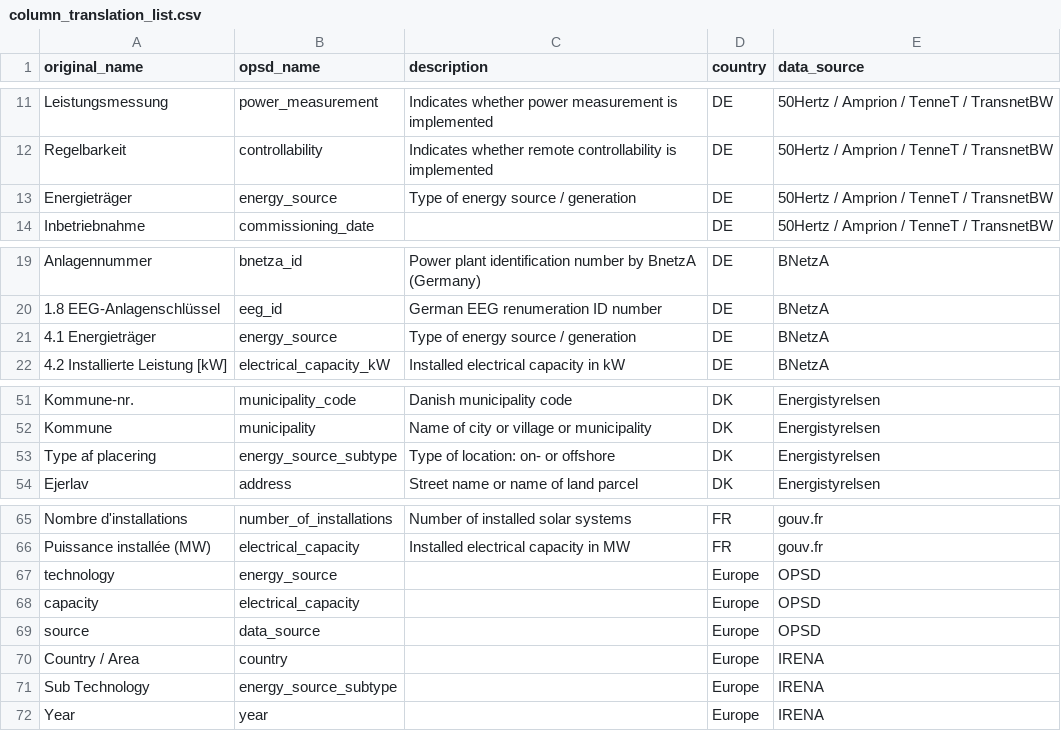
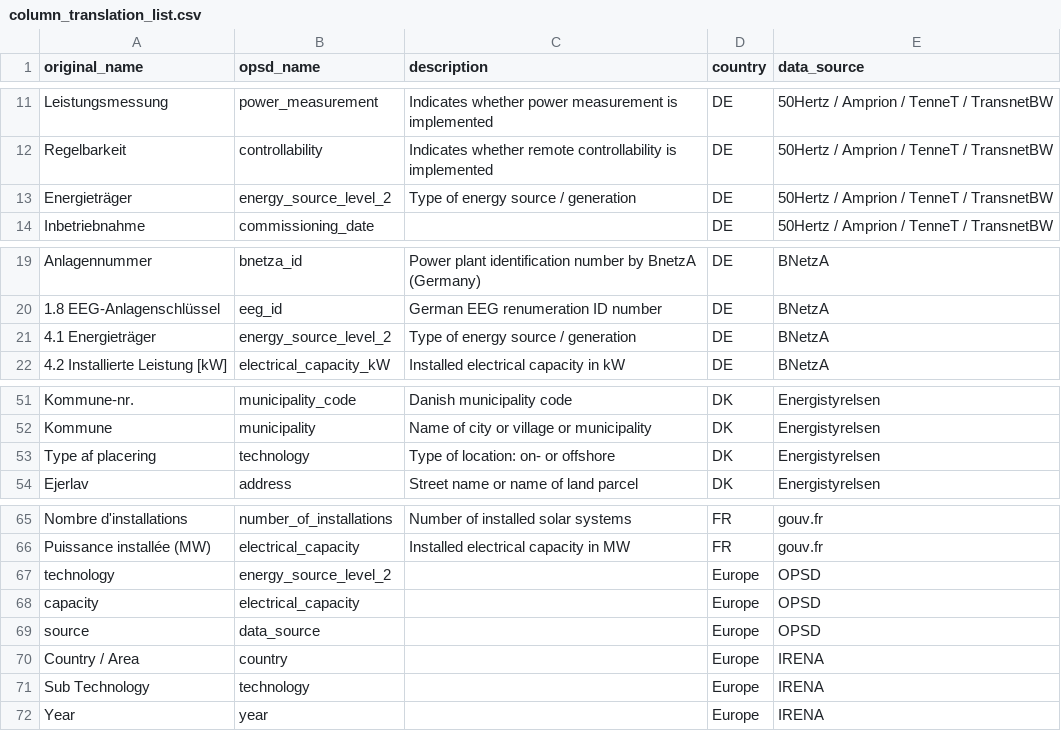
Before and after one commit to Open-Power-System-Data/renewable_power_plants, a CSV file: input/column_translation_list.csv, drawn as a sheet; only a part is shown, gaps mark what is left out.

```diff
--- a/input/column_translation_list.csv
+++ b/input/column_translation_list.csv
@@ -12,3 +12,3 @@ Leistungsmessung,power_measurement,Indicates whether power measurement is implem
 Regelbarkeit,controllability,Indicates whether remote controllability is implemented,DE,50Hertz / Amprion / TenneT / TransnetBW
-Energieträger,energy_source,Type of energy source / generation,DE,50Hertz / Amprion / TenneT / TransnetBW
+Energieträger,energy_source_level_2,Type of energy source / generation,DE,50Hertz / Amprion / TenneT / TransnetBW
 Inbetriebnahme,commissioning_date,,DE,50Hertz / Amprion / TenneT / TransnetBW
@@ -20,3 +20,3 @@ Anlagennummer,bnetza_id,Power plant identification number by BnetzA (Germany),DE
 1.8 EEG-Anlagenschlüssel,eeg_id,German EEG renumeration ID number,DE,BNetzA
-4.1 Energieträger,energy_source,Type of energy source / generation,DE,BNetzA
+4.1 Energieträger,energy_source_level_2,Type of energy source / generation,DE,BNetzA
 4.2 Installierte Leistung [kW],electrical_capacity_kW,Installed electrical capacity in kW,DE,BNetzA
@@ -57,3 +57,3 @@ Kommune-nr.,municipality_code,Danish municipality code,DK,Energistyrelsen
 Kommune,municipality,Name of city or village or municipality,DK,Energistyrelsen
-Type af placering,energy_source_subtype,Type of location: on- or offshore,DK,Energistyrelsen
+Type af placering,technology,Type of location: on- or offshore,DK,Energistyrelsen
 Ejerlav,address,Street name or name of land parcel,DK,Energistyrelsen
@@ -73,3 +73,3 @@ Nombre d'installations,number_of_installations,Number of installed solar systems
 Puissance installée (MW),electrical_capacity,Installed electrical capacity in MW,FR,gouv.fr
-technology,energy_source,,Europe,OPSD
+technology,energy_source_level_2,,Europe,OPSD
 capacity,electrical_capacity,,Europe,OPSD
@@ -77,3 +77,3 @@ source,data_source,,Europe,OPSD
 Country / Area,country,,Europe,IRENA
-Sub Technology,energy_source_subtype,,Europe,IRENA
+Sub Technology,technology,,Europe,IRENA
 Year,year,,Europe,IRENA
```
Also changed, not shown: input/value_translation_list.csv, 2 other files.
